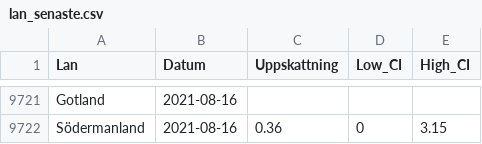
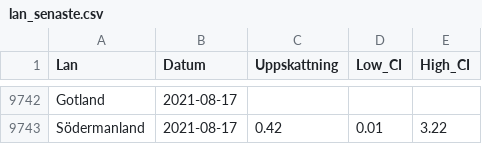
Before and after one commit to csss-resultat/openData, a CSV file: datasets/lan_senaste.csv, drawn as a sheet; only a part is shown, gaps mark what is left out; addresses are those after the commit; the diff covers the shown part only; the diff names each change by its address in the sheet, - before the commit and + after, or states it on an @@ line.

Commit message:
data update 18-08

```diff
--- a/datasets/lan_senaste.csv
+++ b/datasets/lan_senaste.csv
-B9742:B9743 (Datum): 2021-08-16
+B9742:B9743 (Datum): 2021-08-17
-C9743 (Uppskattning): 0.36
+C9743 (Uppskattning): 0.42
-D9743 (Low_CI): 0
+D9743 (Low_CI): 0.01
-E9743 (High_CI): 3.15
+E9743 (High_CI): 3.22
```
Also changed, not shown: 21 added rows and 12 moved rows elsewhere in this file, datasets/nationella_senaste.csv.
